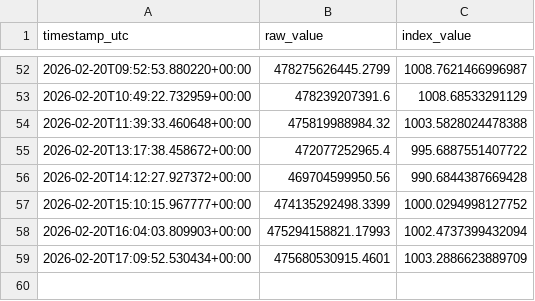
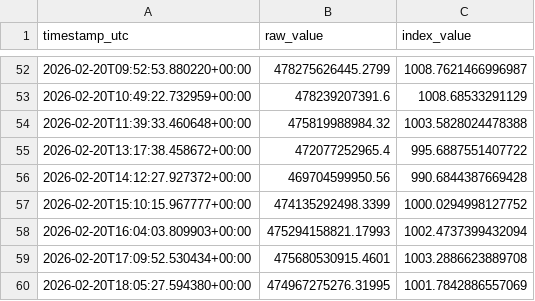
Before and after one commit to prasanna379ak/Crypto_Index, a CSV file: index_data/index_history.csv, drawn as a sheet; only a part is shown, gaps mark what is left out.

Commit message:
Index update [automated]

```diff
--- a/index_data/index_history.csv
+++ b/index_data/index_history.csv
@@ -58,2 +58,3 @@ timestamp_utc,raw_value,index_value
 2026-02-20T16:04:03.809903+00:00,475294158821.17993,1002.4737399432094
-2026-02-20T17:09:52.530434+00:00,475680530915.4601,1003.2886623889709
+2026-02-20T17:09:52.530434+00:00,475680530915.4601,1003.2886623889708
+2026-02-20T18:05:27.594380+00:00,474967275276.31995,1001.7842886557069
```
Also changed, not shown: index_data/latest_marketcaps.csv, 2 other files.
